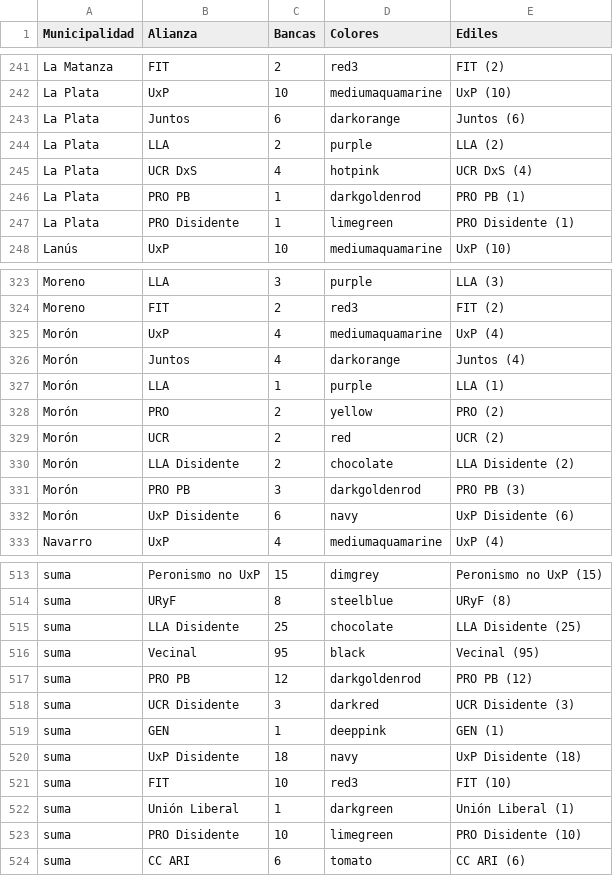
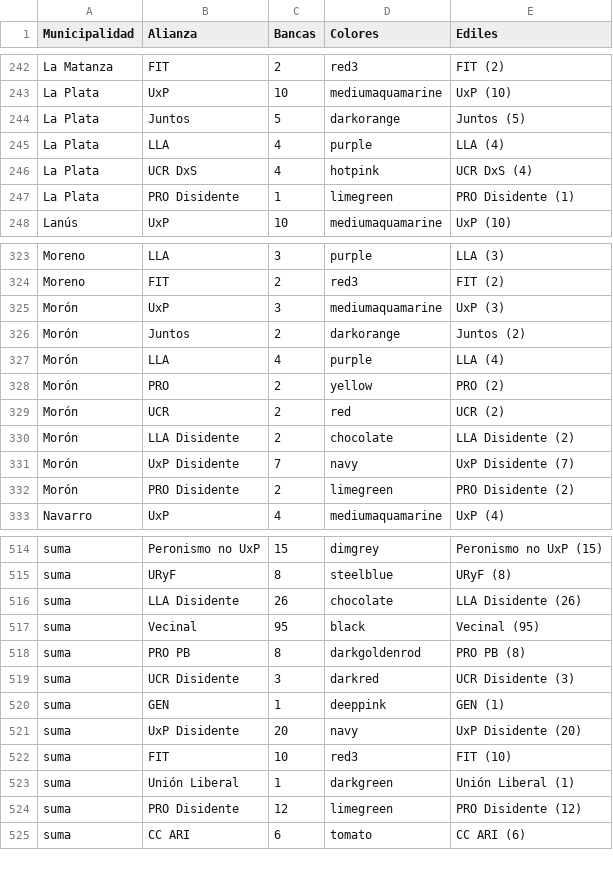
Before and after one commit to eseesguido/graficarpba, a CSV file: hcd2025vigente.csv (was hcd202501.csv), drawn as a sheet; only a part is shown, gaps mark what is left out; the diff covers the shown part only.

```diff
--- a/hcd202501.csv
+++ b/hcd2025vigente.csv
@@ -242,6 +243,5 @@
 "La Plata","UxP",10,"mediumaquamarine","UxP (10)"
-"La Plata","Juntos",6,"darkorange","Juntos (6)"
-"La Plata","LLA",2,"purple","LLA (2)"
+"La Plata","Juntos",5,"darkorange","Juntos (5)"
+"La Plata","LLA",4,"purple","LLA (4)"
 "La Plata","UCR DxS",4,"hotpink","UCR DxS (4)"
-"La Plata","PRO PB",1,"darkgoldenrod","PRO PB (1)"
 "La Plata","PRO Disidente",1,"limegreen","PRO Disidente (1)"
@@ -324,5 +324,5 @@
 "Moreno","FIT",2,"red3","FIT (2)"
-"Morón","UxP",4,"mediumaquamarine","UxP (4)"
-"Morón","Juntos",4,"darkorange","Juntos (4)"
-"Morón","LLA",1,"purple","LLA (1)"
+"Morón","UxP",3,"mediumaquamarine","UxP (3)"
+"Morón","Juntos",2,"darkorange","Juntos (2)"
+"Morón","LLA",4,"purple","LLA (4)"
 "Morón","PRO",2,"yellow","PRO (2)"
@@ -330,4 +330,4 @@
 "Morón","LLA Disidente",2,"chocolate","LLA Disidente (2)"
-"Morón","PRO PB",3,"darkgoldenrod","PRO PB (3)"
-"Morón","UxP Disidente",6,"navy","UxP Disidente (6)"
+"Morón","UxP Disidente",7,"navy","UxP Disidente (7)"
+"Morón","PRO Disidente",2,"limegreen","PRO Disidente (2)"
 "Navarro","UxP",4,"mediumaquamarine","UxP (4)"
@@ -514,11 +515,11 @@
 "suma","URyF",8,"steelblue","URyF (8)"
-"suma","LLA Disidente",25,"chocolate","LLA Disidente (25)"
+"suma","LLA Disidente",26,"chocolate","LLA Disidente (26)"
 "suma","Vecinal",95,"black","Vecinal (95)"
-"suma","PRO PB",12,"darkgoldenrod","PRO PB (12)"
+"suma","PRO PB",8,"darkgoldenrod","PRO PB (8)"
 "suma","UCR Disidente",3,"darkred","UCR Disidente (3)"
 "suma","GEN",1,"deeppink","GEN (1)"
-"suma","UxP Disidente",18,"navy","UxP Disidente (18)"
+"suma","UxP Disidente",20,"navy","UxP Disidente (20)"
 "suma","FIT",10,"red3","FIT (10)"
 "suma","Unión Liberal",1,"darkgreen","Unión Liberal (1)"
-"suma","PRO Disidente",10,"limegreen","PRO Disidente (10)"
+"suma","PRO Disidente",12,"limegreen","PRO Disidente (12)"
 "suma","CC ARI",6,"tomato","CC ARI (6)"
```
Also changed, not shown: 2 added rows and 10 edited cells elsewhere in this file, 2 other files.
